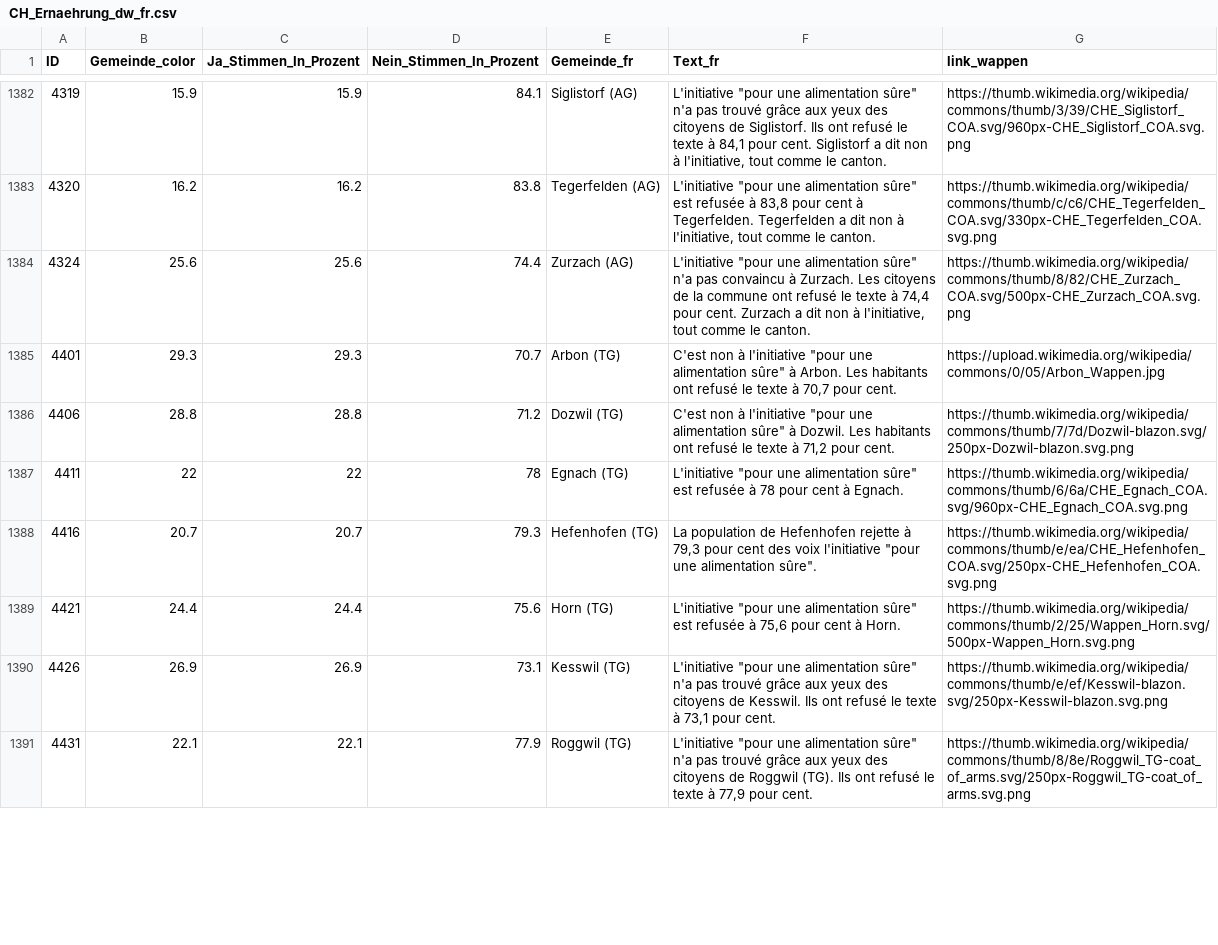
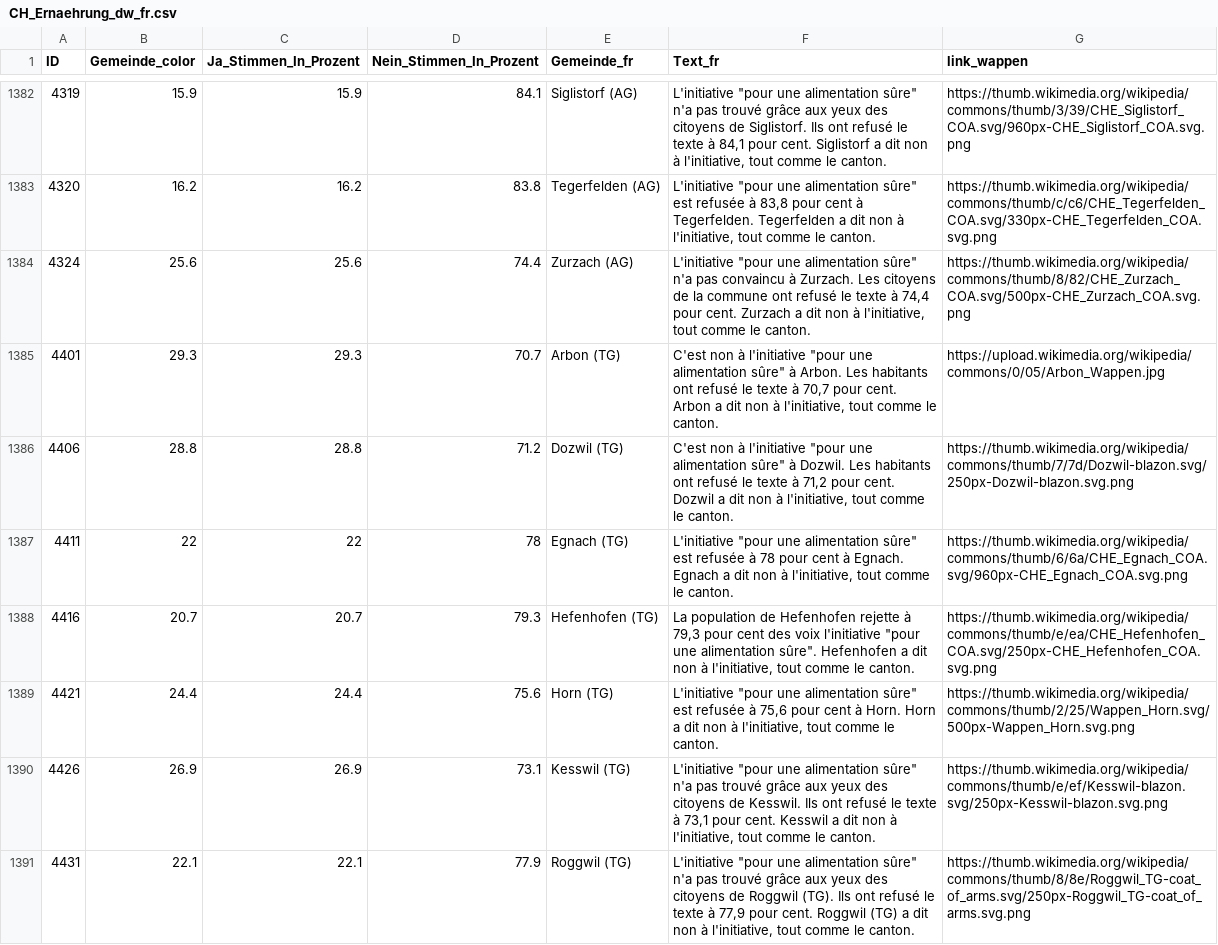
Before and after one commit to awp-finanznachrichten/lena_september2026, a CSV file: Output_Switzerland/CH_Ernaehrung_dw_fr.csv, drawn as a sheet; only a part is shown, gaps mark what is left out; the diff covers the shown part only.

```diff
--- a/Output_Switzerland/CH_Ernaehrung_dw_fr.csv
+++ b/Output_Switzerland/CH_Ernaehrung_dw_fr.csv
@@ -1384,8 +1384,8 @@
 4324,25.6,25.6,74.4,"Zurzach (AG)","L'initiative ""pour une alimentation sûre"" n'a pas convaincu à Zurzach. Les citoyens de la commune ont refusé le texte à 74,4 pour cent. Zurzach a dit non à l'initiative, tout comme le canton.","https://thumb.wikimedia.org/wikipedia/commons/thumb/8/82/CHE_Zurzach_COA.svg/500px-CHE_Zurzach_COA.svg.png"
-4401,29.3,29.3,70.7,"Arbon (TG)","C'est non à l'initiative ""pour une alimentation sûre"" à Arbon. Les habitants ont refusé le texte à 70,7 pour cent.","https://upload.wikimedia.org/wikipedia/commons/0/05/Arbon_Wappen.jpg"
-4406,28.8,28.8,71.2,"Dozwil (TG)","C'est non à l'initiative ""pour une alimentation sûre"" à Dozwil. Les habitants ont refusé le texte à 71,2 pour cent.","https://thumb.wikimedia.org/wikipedia/commons/thumb/7/7d/Dozwil-blazon.svg/250px-Dozwil-blazon.svg.png"
-4411,22,22,78,"Egnach (TG)","L'initiative ""pour une alimentation sûre"" est refusée à 78 pour cent à Egnach.","https://thumb.wikimedia.org/wikipedia/commons/thumb/6/6a/CHE_Egnach_COA.svg/960px-CHE_Egnach_COA.svg.png"
-4416,20.7,20.7,79.3,"Hefenhofen (TG)","La population de Hefenhofen rejette à 79,3 pour cent des voix l'initiative ""pour une alimentation sûre"".","https://thumb.wikimedia.org/wikipedia/commons/thumb/e/ea/CHE_Hefenhofen_COA.svg/250px-CHE_Hefenhofen_COA.svg.png"
-4421,24.4,24.4,75.6,"Horn (TG)","L'initiative ""pour une alimentation sûre"" est refusée à 75,6 pour cent à Horn.","https://thumb.wikimedia.org/wikipedia/commons/thumb/2/25/Wappen_Horn.svg/500px-Wappen_Horn.svg.png"
-4426,26.9,26.9,73.1,"Kesswil (TG)","L'initiative ""pour une alimentation sûre"" n'a pas trouvé grâce aux yeux des citoyens de Kesswil. Ils ont refusé le texte à 73,1 pour cent.","https://thumb.wikimedia.org/wikipedia/commons/thumb/e/ef/Kesswil-blazon.svg/250px-Kesswil-blazon.svg.png"
-4431,22.1,22.1,77.9,"Roggwil (TG)","L'initiative ""pour une alimentation sûre"" n'a pas trouvé grâce aux yeux des citoyens de Roggwil (TG). Ils ont refusé le texte à 77,9 pour cent.","https://thumb.wikimedia.org/wikipedia/commons/thumb/8/8e/Roggwil_TG-coat_of_arms.svg/250px-Roggwil_TG-coat_of_arms.svg.png"
+4401,29.3,29.3,70.7,"Arbon (TG)","C'est non à l'initiative ""pour une alimentation sûre"" à Arbon. Les habitants ont refusé le texte à 70,7 pour cent. Arbon a dit non à l'initiative, tout comme le canton.","https://upload.wikimedia.org/wikipedia/commons/0/05/Arbon_Wappen.jpg"
+4406,28.8,28.8,71.2,"Dozwil (TG)","C'est non à l'initiative ""pour une alimentation sûre"" à Dozwil. Les habitants ont refusé le texte à 71,2 pour cent. Dozwil a dit non à l'initiative, tout comme le canton.","https://thumb.wikimedia.org/wikipedia/commons/thumb/7/7d/Dozwil-blazon.svg/250px-Dozwil-blazon.svg.png"
+4411,22,22,78,"Egnach (TG)","L'initiative ""pour une alimentation sûre"" est refusée à 78 pour cent à Egnach. Egnach a dit non à l'initiative, tout comme le canton.","https://thumb.wikimedia.org/wikipedia/commons/thumb/6/6a/CHE_Egnach_COA.svg/960px-CHE_Egnach_COA.svg.png"
+4416,20.7,20.7,79.3,"Hefenhofen (TG)","La population de Hefenhofen rejette à 79,3 pour cent des voix l'initiative ""pour une alimentation sûre"". Hefenhofen a dit non à l'initiative, tout comme le canton.","https://thumb.wikimedia.org/wikipedia/commons/thumb/e/ea/CHE_Hefenhofen_COA.svg/250px-CHE_Hefenhofen_COA.svg.png"
+4421,24.4,24.4,75.6,"Horn (TG)","L'initiative ""pour une alimentation sûre"" est refusée à 75,6 pour cent à Horn. Horn a dit non à l'initiative, tout comme le canton.","https://thumb.wikimedia.org/wikipedia/commons/thumb/2/25/Wappen_Horn.svg/500px-Wappen_Horn.svg.png"
+4426,26.9,26.9,73.1,"Kesswil (TG)","L'initiative ""pour une alimentation sûre"" n'a pas trouvé grâce aux yeux des citoyens de Kesswil. Ils ont refusé le texte à 73,1 pour cent. Kesswil a dit non à l'initiative, tout comme le canton.","https://thumb.wikimedia.org/wikipedia/commons/thumb/e/ef/Kesswil-blazon.svg/250px-Kesswil-blazon.svg.png"
+4431,22.1,22.1,77.9,"Roggwil (TG)","L'initiative ""pour une alimentation sûre"" n'a pas trouvé grâce aux yeux des citoyens de Roggwil (TG). Ils ont refusé le texte à 77,9 pour cent. Roggwil (TG) a dit non à l'initiative, tout comme le canton.","https://thumb.wikimedia.org/wikipedia/commons/thumb/8/8e/Roggwil_TG-coat_of_arms.svg/250px-Roggwil_TG-coat_of_arms.svg.png"
```
Also changed, not shown: 94 edited cells elsewhere in this file, Output_Switzerland/CH_Ernaehrung_all_data.csv, Output_Switzerland/CH_Ernaehrung_dw_kantone.csv, 10 other files.
